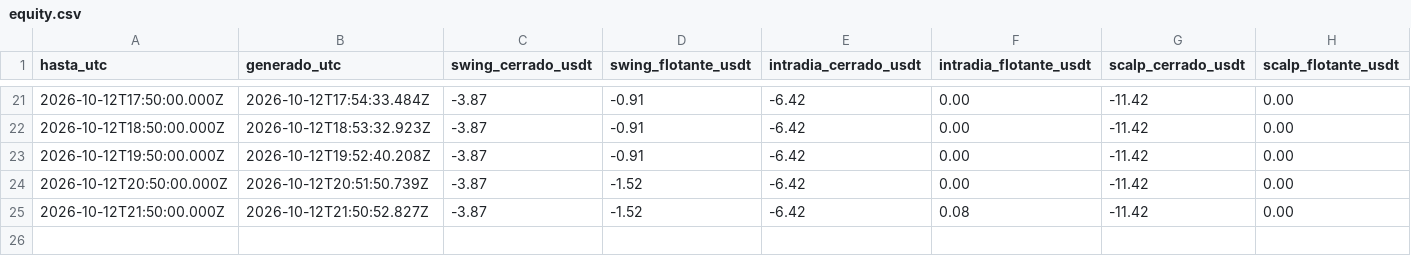
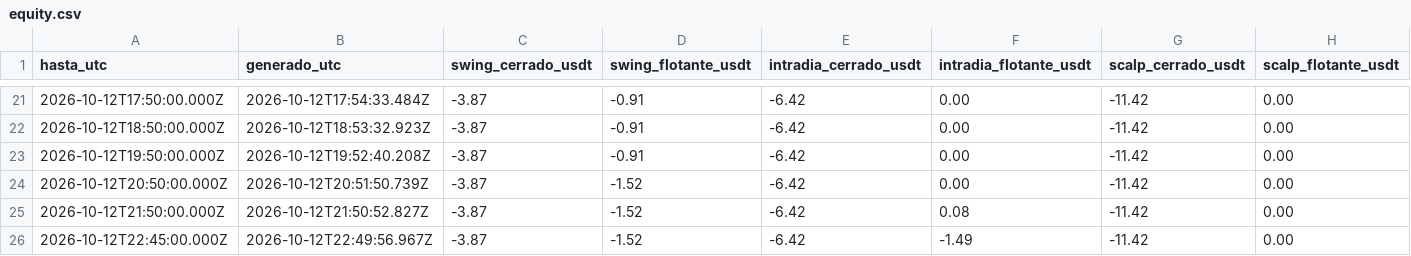
Before and after one commit to SergioRed1844/-crypto-agent-v1, a CSV file: forward/results/equity.csv, drawn as a sheet; only a part is shown, gaps mark what is left out; the diff names each change by its address in the sheet, - before the commit and + after, or states it on an @@ line.

```diff
--- a/forward/results/equity.csv
+++ b/forward/results/equity.csv
+row 26: 2026-10-12T22:45:00.000Z | 2026-10-12T22:49:56.967Z | -3.87 | -1.52 | -6.42 | -1.49 | -11.42 | 0.00
```
Also changed, not shown: forward/results/runs.csv, 3 other files.
